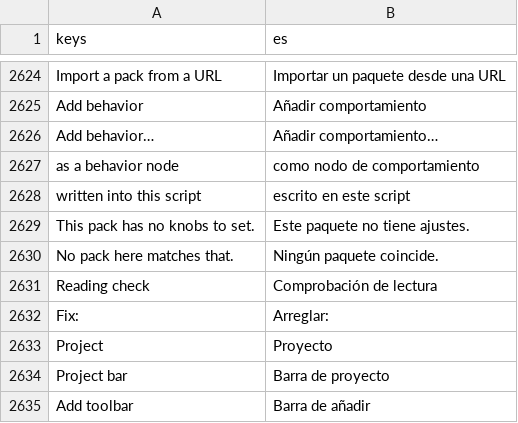
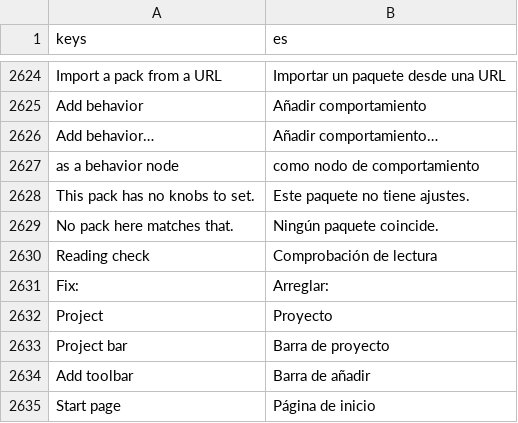
Before and after one commit to SalmanShhh/Godot-EventSheet-Visual-Scripting, a CSV file: addons/eventsheet/translations/es.csv, drawn as a sheet; only a part is shown, gaps mark what is left out; the shorter side is filled out with more unchanged rows; the diff names each change by its address in the sheet, - before the commit and + after, or states it on an @@ line.

```diff
--- a/addons/eventsheet/translations/es.csv
+++ b/addons/eventsheet/translations/es.csv
-row 2628: written into this script | escrito en este script
```
Also changed, not shown: addons/eventsheet/translations/de.csv, addons/eventsheet/translations/it.csv, 6 other files.
